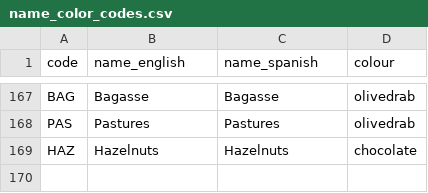
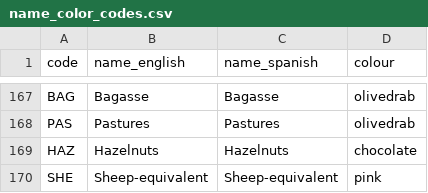
Before and after one commit to ClimateCompatibleGrowth/osemosys-cloud-visualization, a CSV file: name_color_codes.csv, drawn as a sheet; only a part is shown, gaps mark what is left out; the diff names each change by its address in the sheet, - before the commit and + after, or states it on an @@ line.

Commit message:
Updated name_color_codes.csv

```diff
--- a/name_color_codes.csv
+++ b/name_color_codes.csv
+row 170: SHE | Sheep-equivalent | Sheep-equivalent | pink
```
